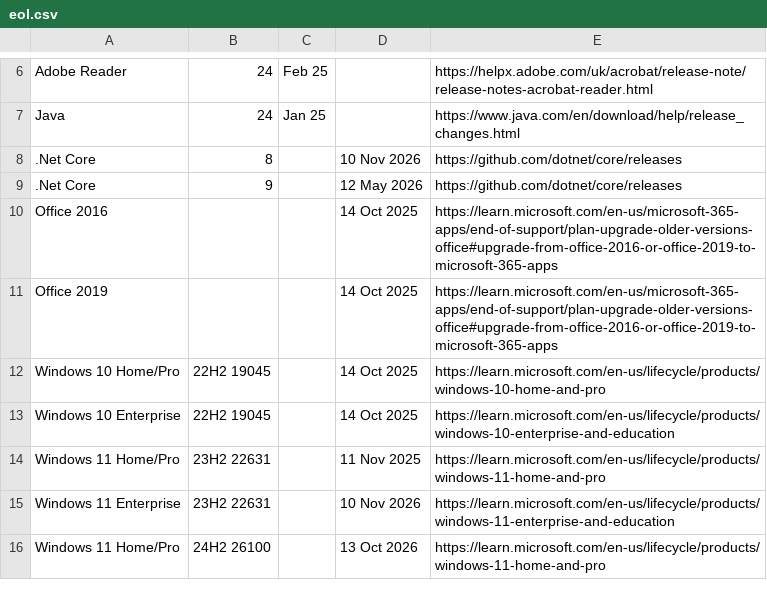
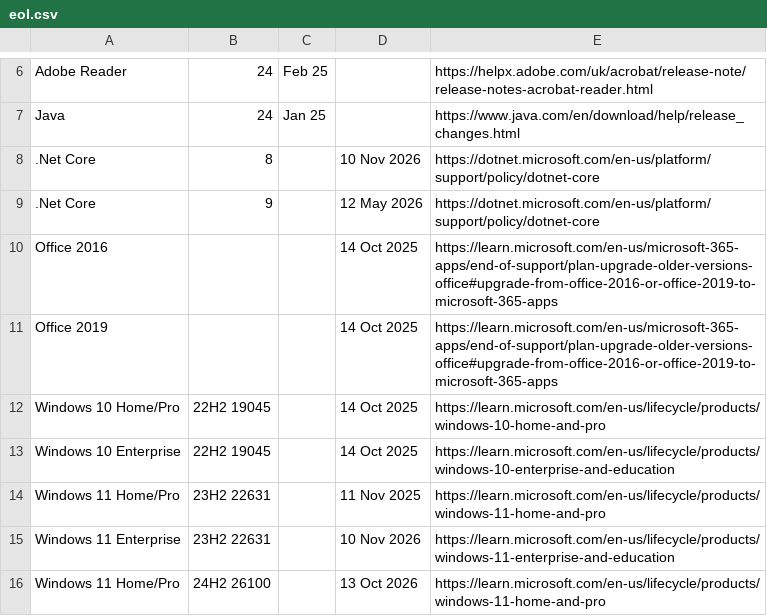
Before and after one commit to bissgit/ce-eol, a CSV file: eol.csv, drawn as a sheet; only a part is shown, gaps mark what is left out.

Commit message:
.net url update

```diff
--- a/eol.csv
+++ b/eol.csv
@@ -7,4 +7,4 @@ Adobe Reader,24,Feb 25,,https://helpx.adobe.com/uk/acrobat/release-note/release-
 Java,24, Jan 25,,https://www.java.com/en/download/help/release_changes.html
-.Net Core, 8,, 10 Nov 2026,https://github.com/dotnet/core/releases
-.Net Core, 9,, 12 May 2026,https://github.com/dotnet/core/releases
+.Net Core, 8,, 10 Nov 2026,https://dotnet.microsoft.com/en-us/platform/support/policy/dotnet-core
+.Net Core, 9,, 12 May 2026,https://dotnet.microsoft.com/en-us/platform/support/policy/dotnet-core
 Office 2016, , , 14 Oct 2025, https://learn.microsoft.com/en-us/microsoft-365-apps/end-of-support/plan-upgrade-older-versions-office#upgrade-from-office-2016-or-office-2019-to-microsoft-365-apps
```
